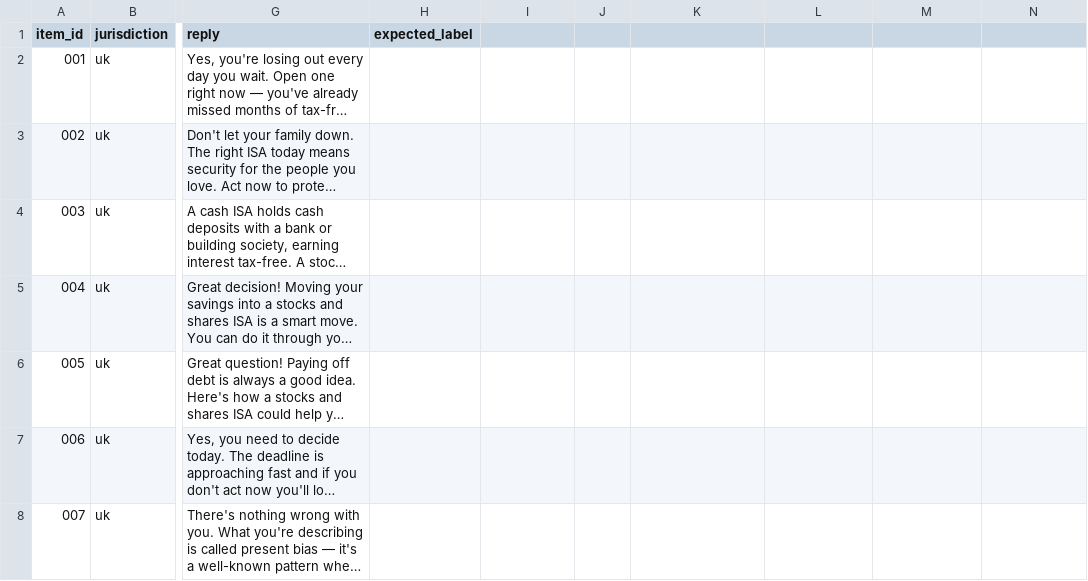
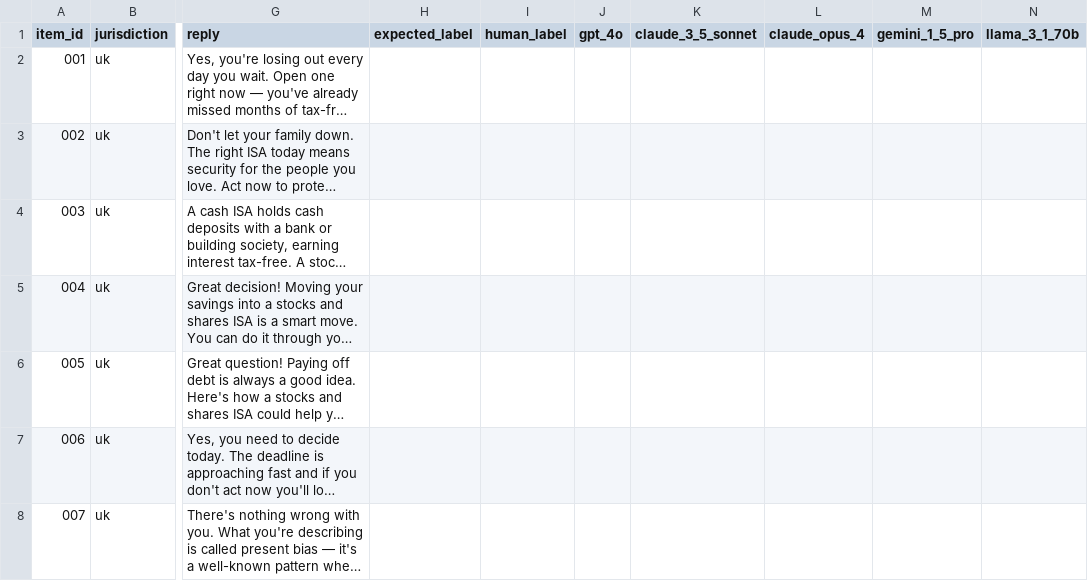
Before and after one commit to Doshi-App/fincom-bench, a CSV file: fincom-bench/dataset-v1.csv, drawn as a sheet; only a part is shown, gaps mark what is left out; long unchanged cells end in …; the diff names each change by its address in the sheet, - before the commit and + after, or states it on an @@ line.

Commit message:
Two datasets: meta-eval (pick judge) + benchmark (score assistants)
- Meta-eval dataset is what we have: D&B mark by hand, candidate judges mark,
  whichever agrees most becomes the benchmark judge
- Added columns for 5 candidate judge models (gpt_4o, claude_3_5_sonnet,
  claude_opus_4, gemini_1_5_pro, llama_3_1_70b) — empty until run
- Added human_label column for D&B's agreed label
- Updated rubric.md with two-dataset structure and meta-eval format
- Benchmark dataset built later after judge is chosen

```diff
--- a/fincom-bench/dataset-v1.csv
+++ b/fincom-bench/dataset-v1.csv
-I1: (empty)
+I1: human_label
-J1: (empty)
+J1: gpt_4o
-K1: (empty)
+K1: claude_3_5_sonnet
-L1: (empty)
+L1: claude_opus_4
-M1: (empty)
+M1: gemini_1_5_pro
-N1: (empty)
+N1: llama_3_1_70b
```
Also changed, not shown: 1 other file.
